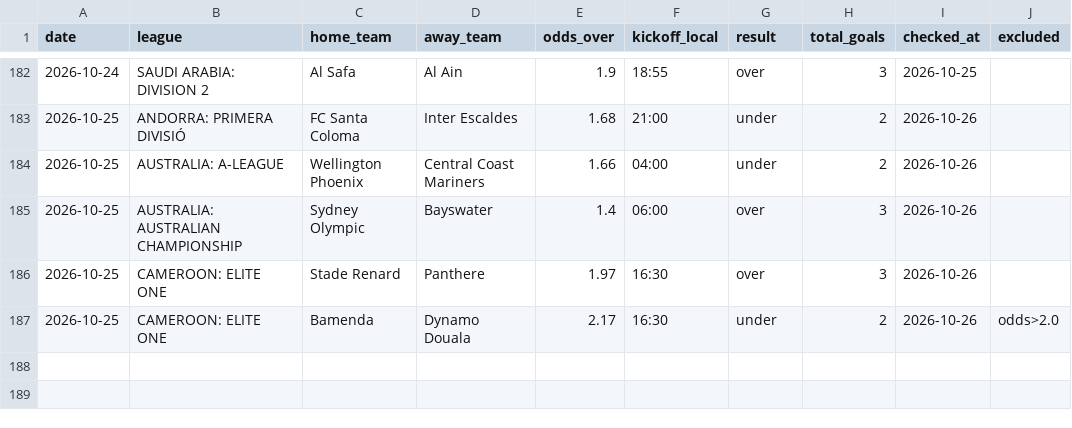
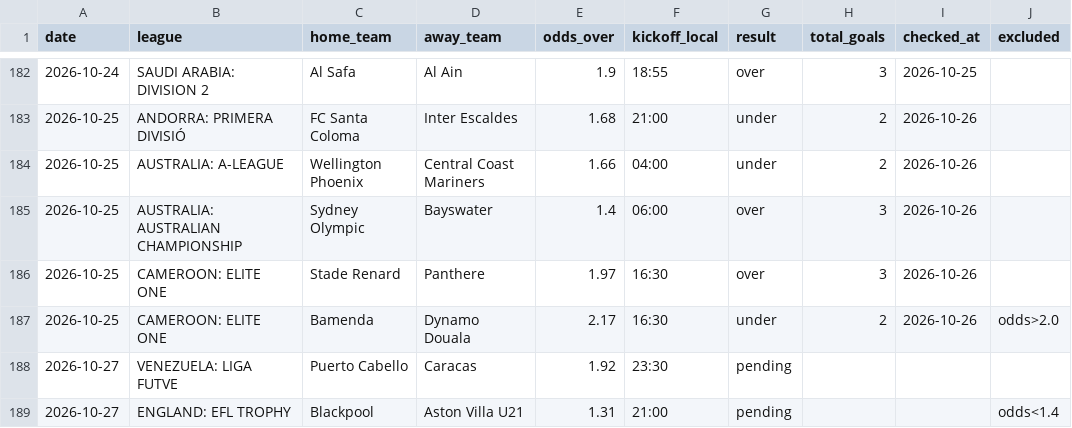
Before and after one commit to andrei0182/pariuri, a CSV file: football/recommendations_log.csv, drawn as a sheet; only a part is shown, gaps mark what is left out.

```diff
--- a/football/recommendations_log.csv
+++ b/football/recommendations_log.csv
@@ -187 +187,3 @@ date,league,home_team,away_team,odds_over,kickoff_local,result,total_goals,check
 2026-10-25,CAMEROON: ELITE ONE,Bamenda,Dynamo Douala,2.17,16:30,under,2,2026-10-26,odds>2.0
+2026-10-27,VENEZUELA: LIGA FUTVE,Puerto Cabello,Caracas,1.92,23:30,pending,,,
+2026-10-27,ENGLAND: EFL TROPHY,Blackpool,Aston Villa U21,1.31,21:00,pending,,,odds<1.4
```
Also changed, not shown: 1 other file.
